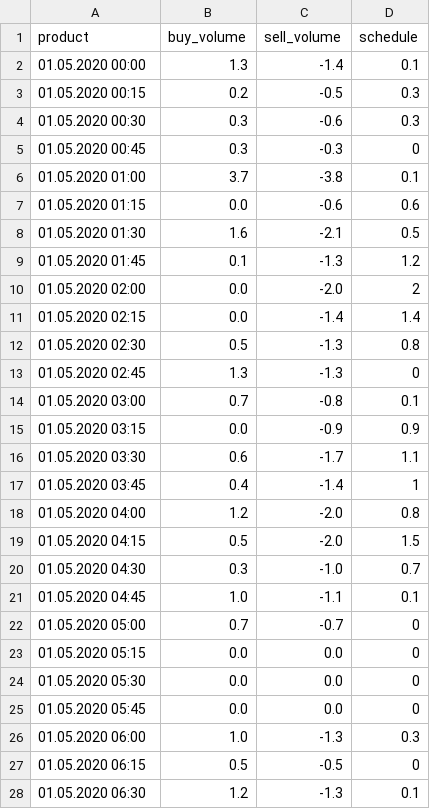
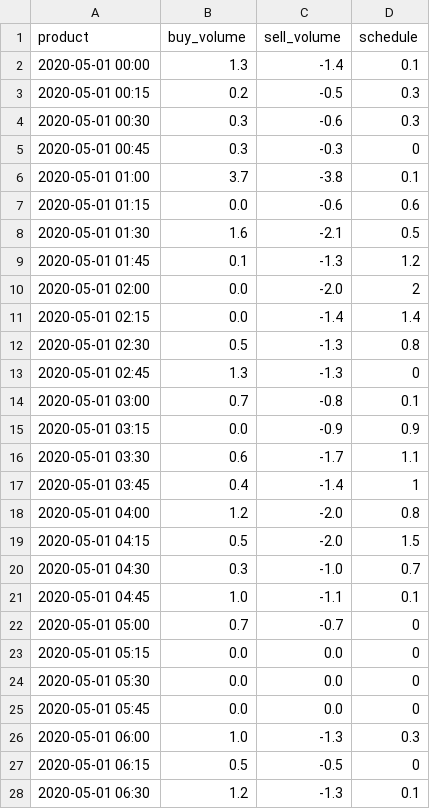
Before and after one commit to juergen-mayerhofer/flexibility-valuator, a CSV file: flex trading activity 20200501.csv, drawn as a sheet; only a part is shown; the diff covers the shown part only.

Commit message:
Update flex trading activity 20200501.csv

```diff
--- a/flex trading activity 20200501.csv
+++ b/flex trading activity 20200501.csv
@@ -1,28 +1,28 @@
 product,buy_volume,sell_volume,schedule
-01.05.2020 00:00,1.3,-1.4,0.1
-01.05.2020 00:15,0.2,-0.5,0.3
-01.05.2020 00:30,0.3,-0.6,0.3
-01.05.2020 00:45,0.3,-0.3,0
-01.05.2020 01:00,3.7,-3.8,0.1
-01.05.2020 01:15,0.0,-0.6,0.6
-01.05.2020 01:30,1.6,-2.1,0.5
-01.05.2020 01:45,0.1,-1.3,1.2
-01.05.2020 02:00,0.0,-2.0,2
-01.05.2020 02:15,0.0,-1.4,1.4
-01.05.2020 02:30,0.5,-1.3,0.8
-01.05.2020 02:45,1.3,-1.3,0
-01.05.2020 03:00,0.7,-0.8,0.1
-01.05.2020 03:15,0.0,-0.9,0.9
-01.05.2020 03:30,0.6,-1.7,1.1
-01.05.2020 03:45,0.4,-1.4,1
-01.05.2020 04:00,1.2,-2.0,0.8
-01.05.2020 04:15,0.5,-2.0,1.5
-01.05.2020 04:30,0.3,-1.0,0.7
-01.05.2020 04:45,1.0,-1.1,0.1
-01.05.2020 05:00,0.7,-0.7,0
-01.05.2020 05:15,0.0,0.0,0
-01.05.2020 05:30,0.0,0.0,0
-01.05.2020 05:45,0.0,0.0,0
-01.05.2020 06:00,1.0,-1.3,0.3
-01.05.2020 06:15,0.5,-0.5,0
-01.05.2020 06:30,1.2,-1.3,0.1
+2020-05-01 00:00,1.3,-1.4,0.1
+2020-05-01 00:15,0.2,-0.5,0.3
+2020-05-01 00:30,0.3,-0.6,0.3
+2020-05-01 00:45,0.3,-0.3,0
+2020-05-01 01:00,3.7,-3.8,0.1
+2020-05-01 01:15,0.0,-0.6,0.6
+2020-05-01 01:30,1.6,-2.1,0.5
+2020-05-01 01:45,0.1,-1.3,1.2
+2020-05-01 02:00,0.0,-2.0,2
+2020-05-01 02:15,0.0,-1.4,1.4
+2020-05-01 02:30,0.5,-1.3,0.8
+2020-05-01 02:45,1.3,-1.3,0
+2020-05-01 03:00,0.7,-0.8,0.1
+2020-05-01 03:15,0.0,-0.9,0.9
+2020-05-01 03:30,0.6,-1.7,1.1
+2020-05-01 03:45,0.4,-1.4,1
+2020-05-01 04:00,1.2,-2.0,0.8
+2020-05-01 04:15,0.5,-2.0,1.5
+2020-05-01 04:30,0.3,-1.0,0.7
+2020-05-01 04:45,1.0,-1.1,0.1
+2020-05-01 05:00,0.7,-0.7,0
+2020-05-01 05:15,0.0,0.0,0
+2020-05-01 05:30,0.0,0.0,0
+2020-05-01 05:45,0.0,0.0,0
+2020-05-01 06:00,1.0,-1.3,0.3
+2020-05-01 06:15,0.5,-0.5,0
+2020-05-01 06:30,1.2,-1.3,0.1
```
Also changed, not shown: 69 edited cells elsewhere in this file.
